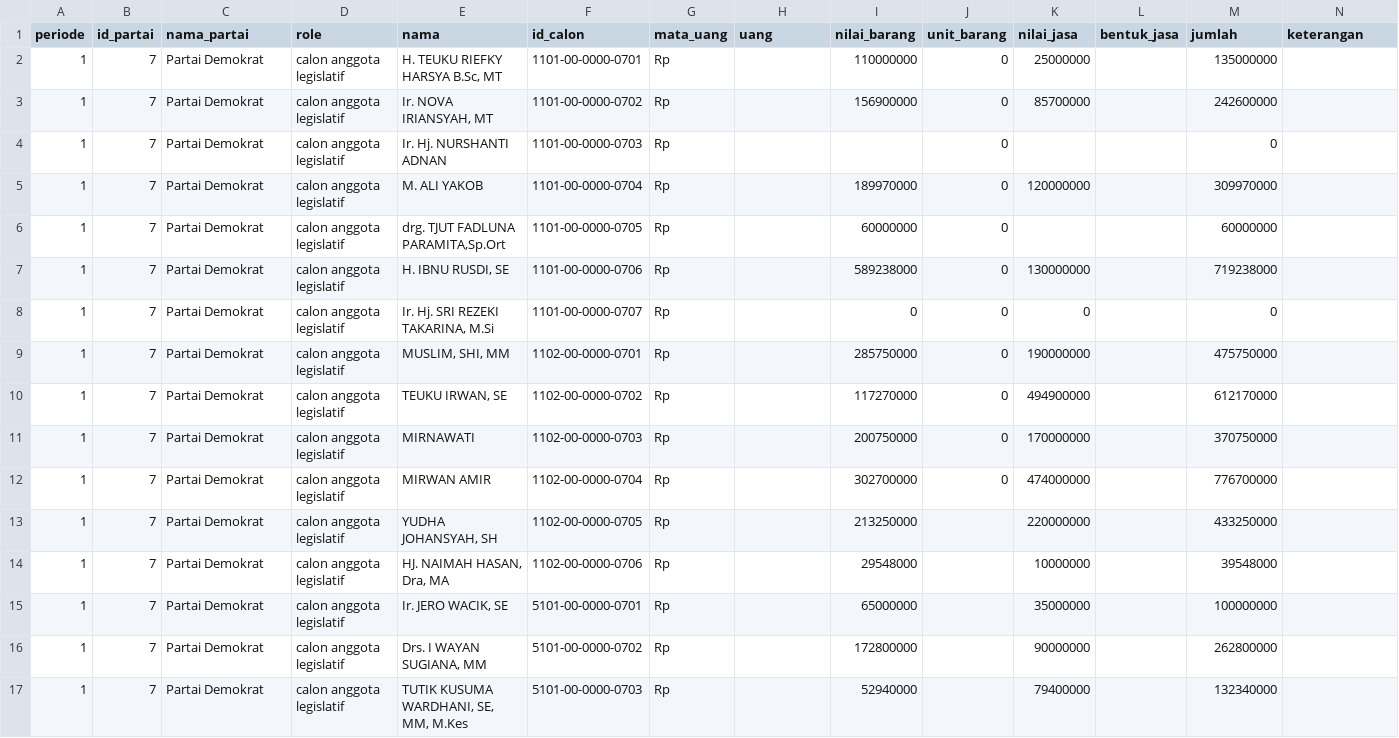
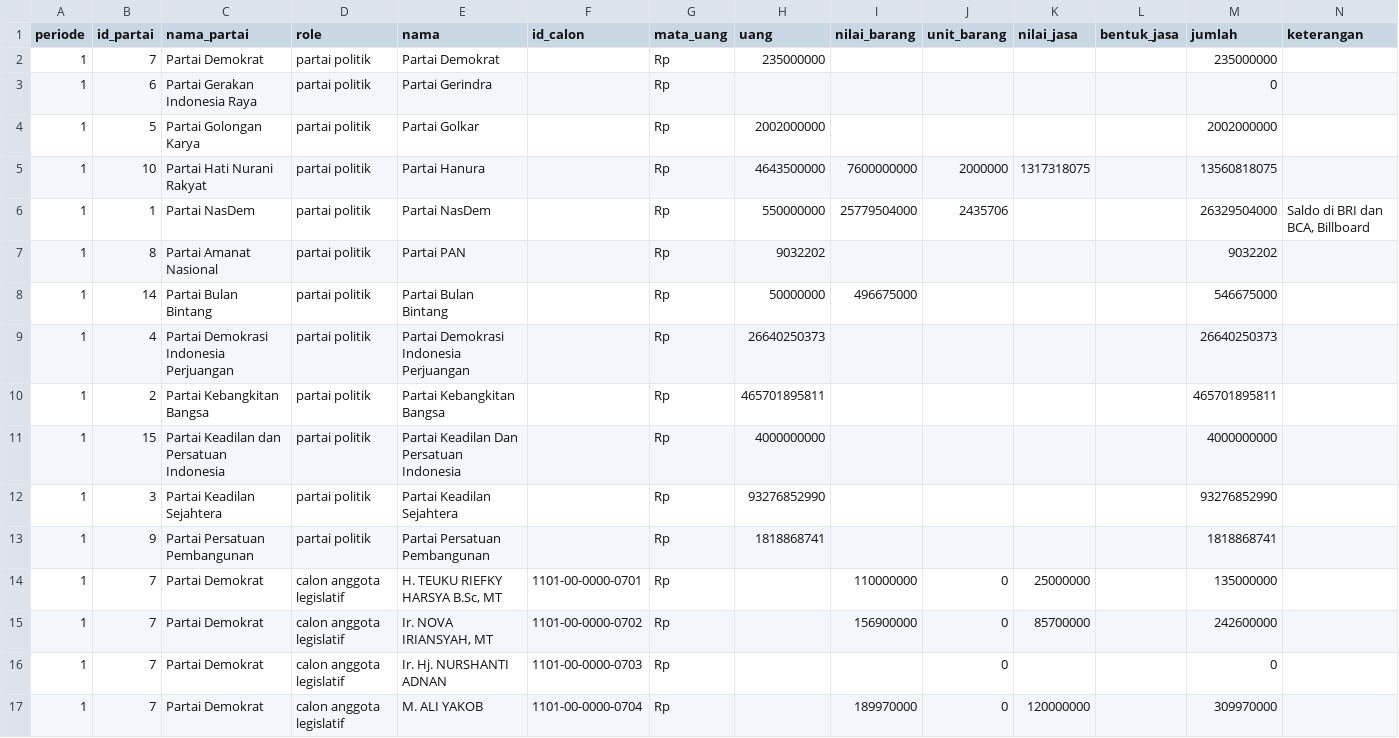
Before and after one commit to pemiluAPI/pemilu-data, a CSV file: laporan_dana_kampanye/2014/laporan_dana_kampanye_caleg_dpr_2014_periode_01.csv, drawn as a sheet; only a part is shown; the shorter side is filled out with more unchanged rows.

Commit message:
added party contribution values

```diff
--- a/laporan_dana_kampanye/2014/laporan_dana_kampanye_caleg_dpr_2014_periode_01.csv
+++ b/laporan_dana_kampanye/2014/laporan_dana_kampanye_caleg_dpr_2014_periode_01.csv
@@ -1,2 +1,14 @@
 periode,id_partai,nama_partai,role,nama,id_calon,mata_uang,uang,nilai_barang,unit_barang,nilai_jasa,bentuk_jasa,jumlah,keterangan
+1,7,Partai Demokrat,partai politik,Partai Demokrat,,Rp,235000000,,,,,235000000,
+1,6,Partai Gerakan Indonesia Raya,partai politik,Partai Gerindra,,Rp,,,,,,0,
+1,5,Partai Golongan Karya,partai politik,Partai Golkar,,Rp,2002000000,,,,,2002000000,
+1,10,Partai Hati Nurani Rakyat,partai politik,Partai Hanura,,Rp,4643500000,7600000000,2000000,1317318075,,13560818075,
+1,1,Partai NasDem,partai politik,Partai NasDem,,Rp,550000000,25779504000,2435706,,,26329504000,"Saldo di BRI dan BCA, Billboard"
+1,8,Partai Amanat Nasional,partai politik,Partai PAN,,Rp,9032202,,,,,9032202,
+1,14,Partai Bulan Bintang,partai politik,Partai Bulan Bintang,,Rp,50000000,496675000,,,,546675000,
+1,4,Partai Demokrasi Indonesia Perjuangan,partai politik,Partai Demokrasi Indonesia Perjuangan,,Rp,26640250373,,,,,26640250373,
+1,2,Partai Kebangkitan Bangsa,partai politik,Partai Kebangkitan Bangsa,,Rp,465701895811,,,,,465701895811,
+1,15,Partai Keadilan dan Persatuan Indonesia,partai politik,Partai Keadilan Dan Persatuan Indonesia,,Rp,4000000000,,,,,4000000000,
+1,3,Partai Keadilan Sejahtera,partai politik,Partai Keadilan Sejahtera,,Rp,93276852990,,,,,93276852990,
+1,9,Partai Persatuan Pembangunan,partai politik,Partai Persatuan Pembangunan,,Rp,1818868741,,,,,1818868741,
 1,7,Partai Demokrat,calon anggota legislatif,"H. TEUKU RIEFKY HARSYA B.Sc, MT",1101-00-0000-0701,Rp,,110000000,0,25000000,,135000000,
```
Also changed, not shown: laporan_dana_kampanye/2014/laporan_dana_kampanye_caleg_dpr_2014_periode_02.csv.
